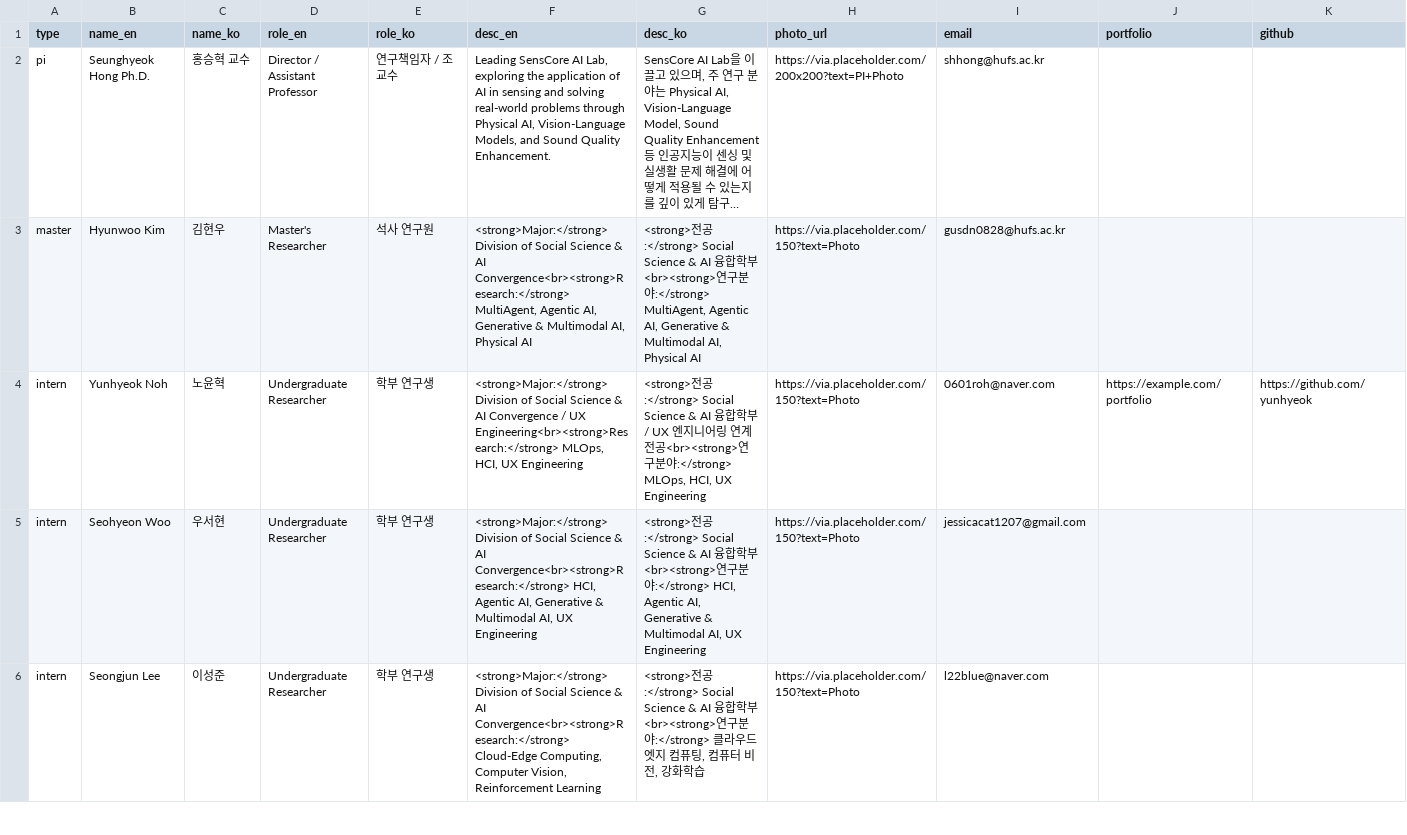
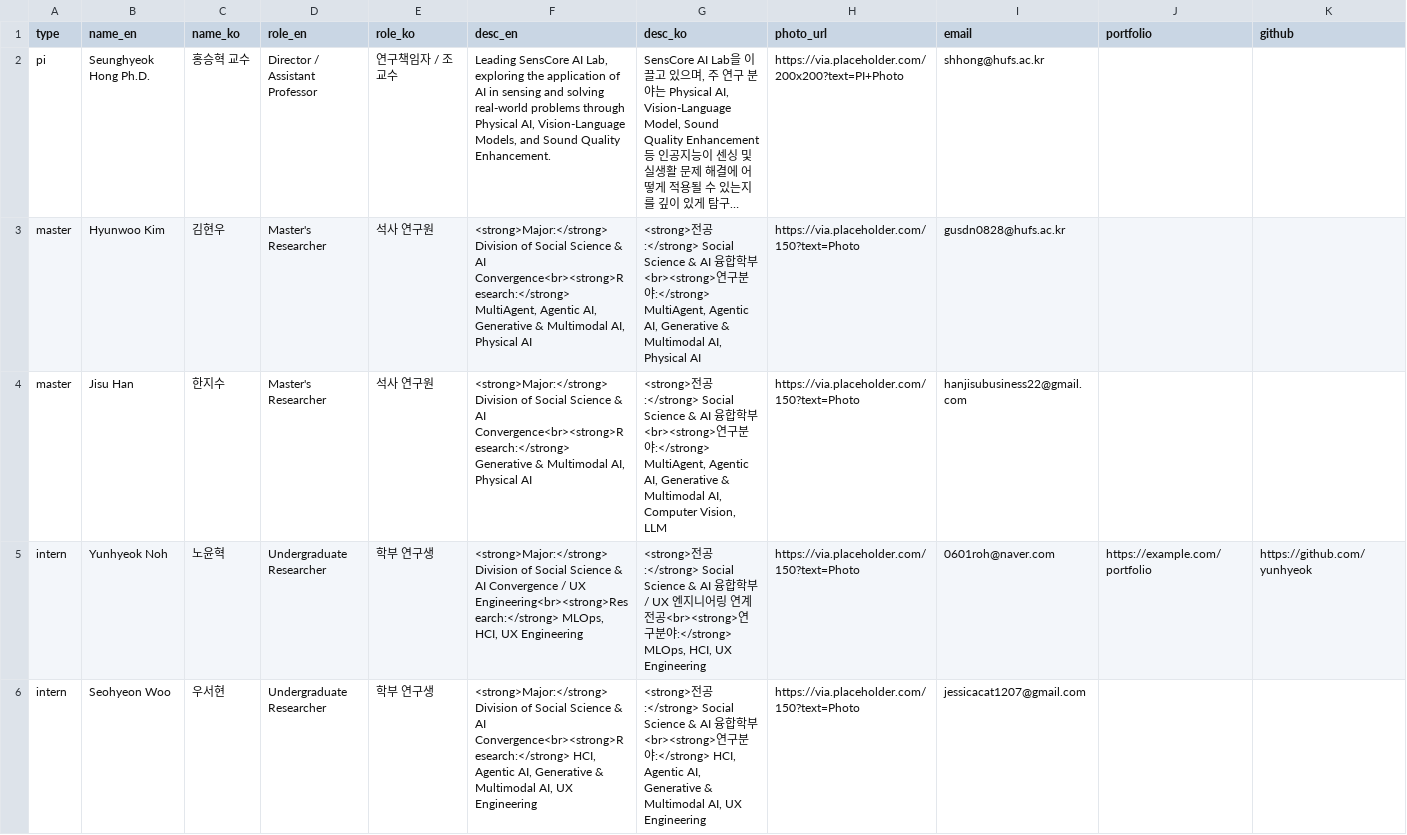
Before and after one commit to senscore/senscore.github.io, a CSV file: data/members.csv, drawn as a sheet; only a part is shown; the shorter side is filled out with more unchanged rows; long unchanged cells end in …; rows hold the shown columns only; the diff names each change by its address in the sheet, - before the commit and + after, or states it on an @@ line.

Commit message:
Update members.csv

```diff
--- a/data/members.csv
+++ b/data/members.csv
+row 4: master | Jisu Han | 한지수 | Master's Researcher | 석사 연구원 | <strong>Major:</strong> Division of Social Science & AI Convergence<br><strong>Research:</strong> Generative & Multimodal AI, Physical AI | <strong>전공:</strong> Social Science & AI 융합학부<br><strong>연구분야:</strong> MultiAgent, Agentic AI, Generative & Multimodal AI, Computer Vision, LLM | https://via.placeholder.com/150?text=Photo | hanjisubusiness22@gmail.com
```
